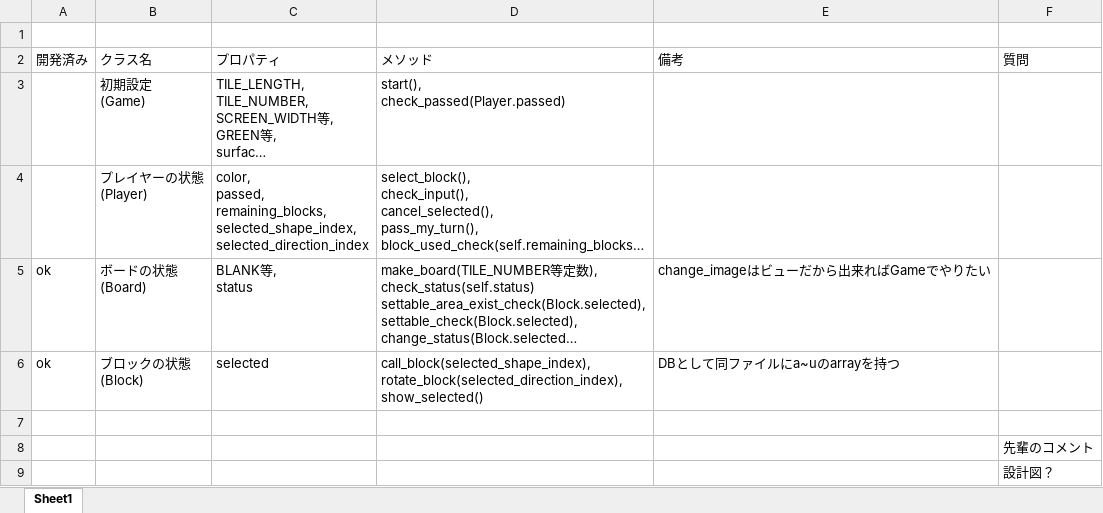
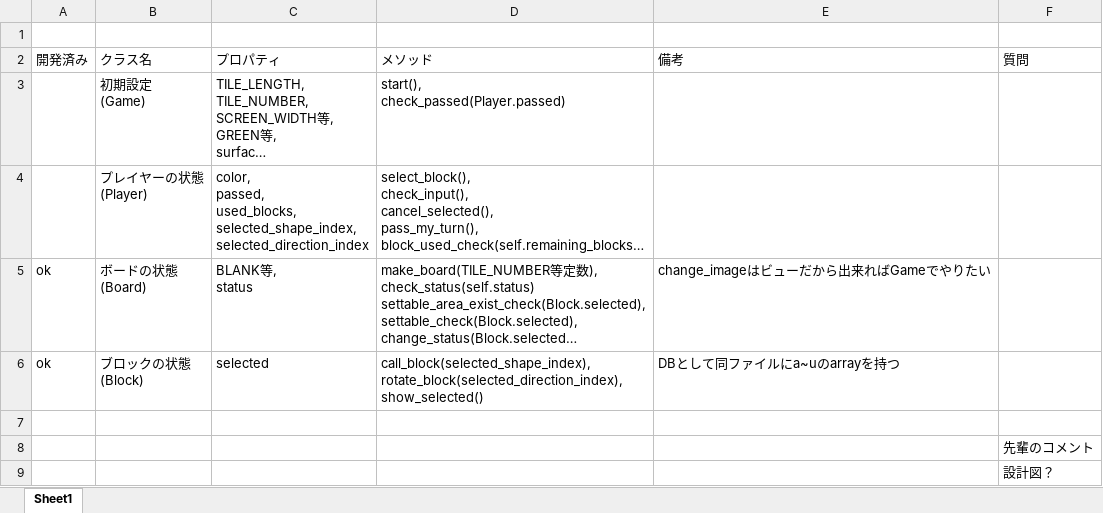
Before and after one commit to jonpili/KomatsuBlokus, an Excel workbook: class_design.xlsx, sheet Sheet1, drawn as a sheet; only a part is shown; long unchanged cells end in …; values as stored, in another font and other column widths than the file's, no borders; ↵ is a line break in a cell; the diff names each change by its address in the sheet, - before the commit and + after, or states it on an @@ line.

Commit message:
used_blocksの実装

```diff
--- a/class_design.xlsx (sheet Sheet1)
+++ b/class_design.xlsx (sheet Sheet1)
-C4 (プロパティ): color, ↵ passed, ↵ remaining_blocks, ↵ selected_shape_index, ↵ selected_direction_index
+C4 (プロパティ): color, ↵ passed, ↵ used_blocks, ↵ selected_shape_index, ↵ selected_direction_index
```
Also changed, not shown: 1 other file.
